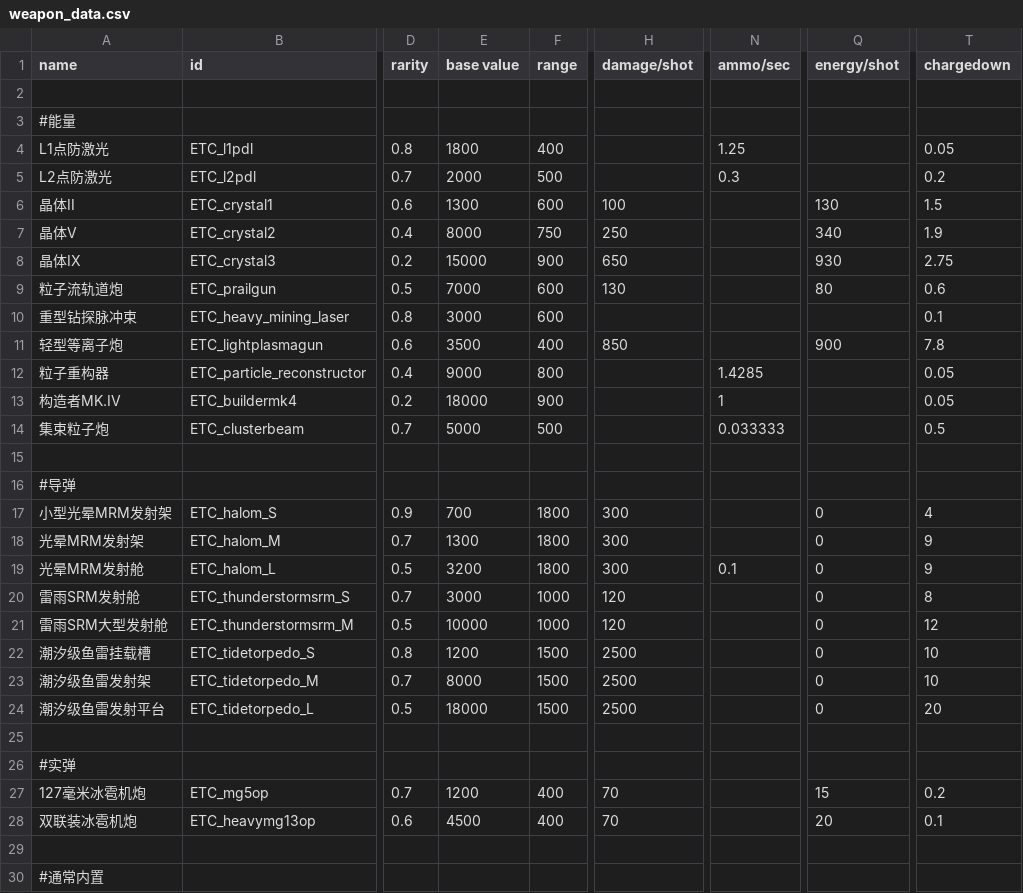
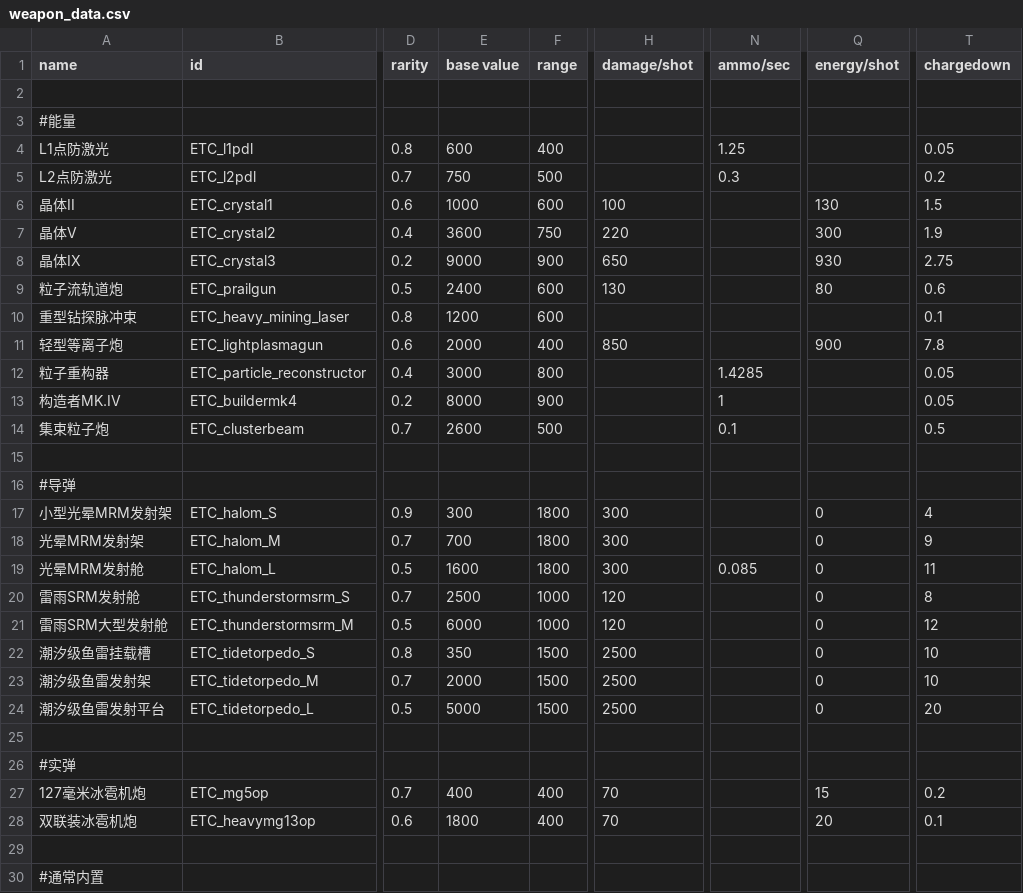
Before and after one commit to Mayoerumono/Erexeus-Tech-Complex, a CSV file: data/weapons/weapon_data.csv, drawn as a sheet; only a part is shown, gaps mark what is left out; the diff names each change by its address in the sheet, - before the commit and + after, or states it on an @@ line.

Commit message:
Add files via upload

```diff
--- a/data/weapons/weapon_data.csv
+++ b/data/weapons/weapon_data.csv
-E4 (base value): 1800
+E4 (base value): 600
-E5 (base value): 2000
+E5 (base value): 750
-E6 (base value): 1300
+E6 (base value): 1000
-E7 (base value): 8000
+E7 (base value): 3600
-H7 (damage/shot): 250
+H7 (damage/shot): 220
-Q7 (energy/shot): 340
+Q7 (energy/shot): 300
-E8 (base value): 15000
+E8 (base value): 9000
-E9 (base value): 7000
+E9 (base value): 2400
-E10 (base value): 3000
+E10 (base value): 1200
-E11 (base value): 3500
+E11 (base value): 2000
-E12 (base value): 9000
+E12 (base value): 3000
-E13 (base value): 18000
+E13 (base value): 8000
-E14 (base value): 5000
+E14 (base value): 2600
-N14 (ammo/sec): 0.033333
+N14 (ammo/sec): 0.1
-E17 (base value): 700
+E17 (base value): 300
-E18 (base value): 1300
+E18 (base value): 700
-E19 (base value): 3200
+E19 (base value): 1600
-N19 (ammo/sec): 0.1
+N19 (ammo/sec): 0.085
-T19 (chargedown): 9
+T19 (chargedown): 11
-E20 (base value): 3000
+E20 (base value): 2500
-E21 (base value): 10000
+E21 (base value): 6000
-E22 (base value): 1200
+E22 (base value): 350
-E23 (base value): 8000
+E23 (base value): 2000
-E24 (base value): 18000
+E24 (base value): 5000
-E27 (base value): 1200
+E27 (base value): 400
-E28 (base value): 4500
+E28 (base value): 1800
```
